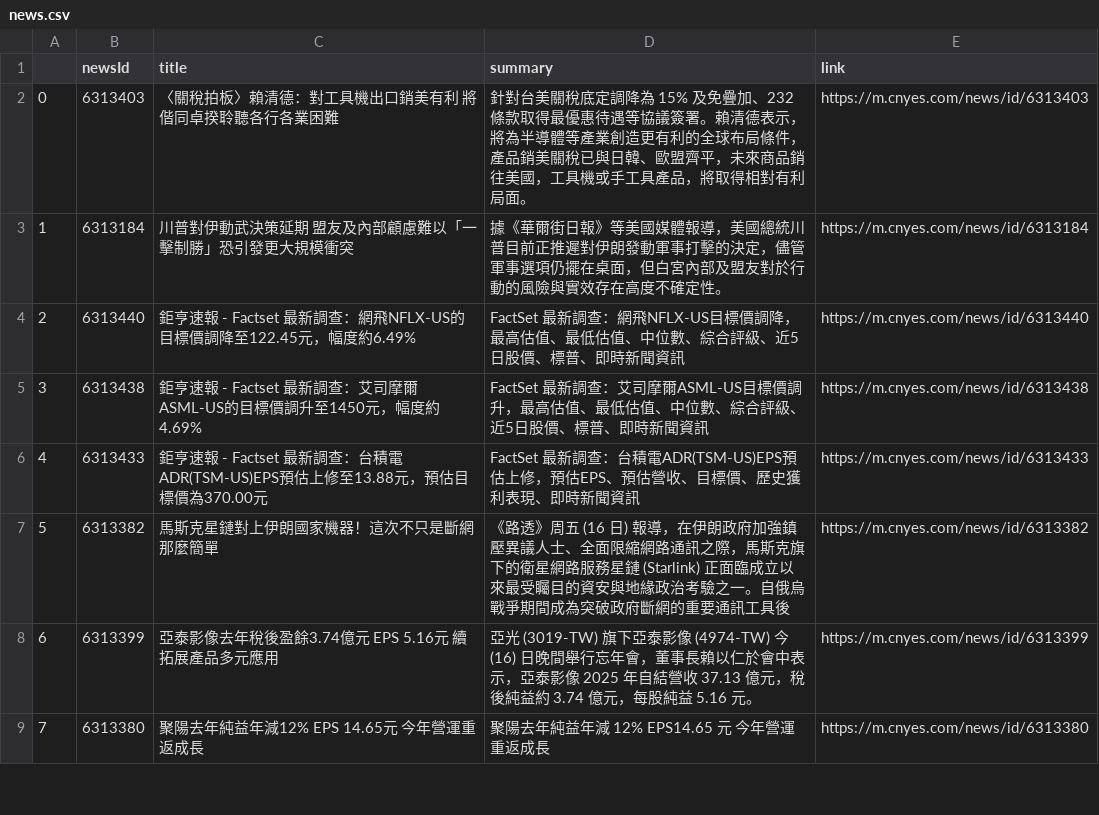
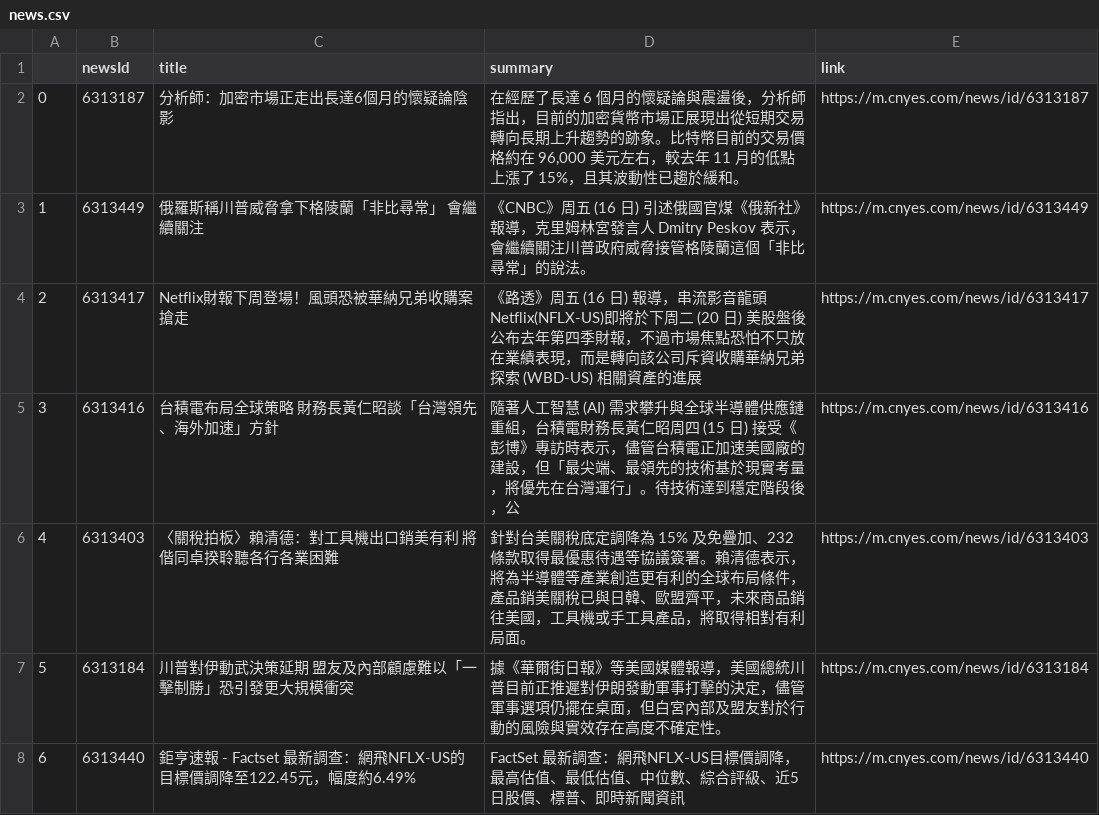
Before and after one commit to sonia9453/test_github_actions, a CSV file: news.csv, drawn as a sheet; only a part is shown; the shorter side is filled out with more unchanged rows; addresses are those after the commit; the diff names each change by its address in the sheet, - before the commit and + after, or states it on an @@ line.

Commit message:
更新鉅亨網

```diff
--- a/news.csv
+++ b/news.csv
+row 2: 0 | 6313187 | 分析師：加密市場正走出長達6個月的懷疑論陰影 | 在經歷了長達 6 個月的懷疑論與震盪後，分析師指出，目前的加密貨幣市場正展現出從短期交易轉向長期上升趨勢的跡象。比特幣目前的交易價格約在 96,000 美元左右，較去年 11 月的低點上漲了 15%，且其波動性已趨於緩和。 | https://m.cnyes.com/news/id/6313187
+row 3: 1 | 6313449 | 俄羅斯稱川普威脅拿下格陵蘭「非比尋常」 會繼續關注 | 《CNBC》周五 (16 日) 引述俄國官煤《俄新社》報導，克里姆林宮發言人 Dmitry Peskov 表示，會繼續關注川普政府威脅接管格陵蘭這個「非比尋常」的說法。 | https://m.cnyes.com/news/id/6313449
+row 4: 2 | 6313417 | Netflix財報下周登場！風頭恐被華納兄弟收購案搶走 | 《路透》周五 (16 日) 報導，串流影音龍頭 Netflix(NFLX-US)即將於下周二 (20 日) 美股盤後公布去年第四季財報，不過市場焦點恐怕不只放在業績表現，而是轉向該公司斥資收購華納兄弟探索 (WBD-US) 相關資產的進展 | https://m.cnyes.com/news/id/6313417
+row 5: 3 | 6313416 | 台積電布局全球策略 財務長黃仁昭談「台灣領先、海外加速」方針 | 隨著人工智慧 (AI) 需求攀升與全球半導體供應鏈重組，台積電財務長黃仁昭周四 (15 日) 接受《彭博》專訪時表示，儘管台積電正加速美國廠的建設，但「最尖端、最領先的技術基於現實考量，將優先在台灣運行」。待技術達到穩定階段後，公 | https://m.cnyes.com/news/id/6313416
@@ column A renumbered from row 6 down @@
```
